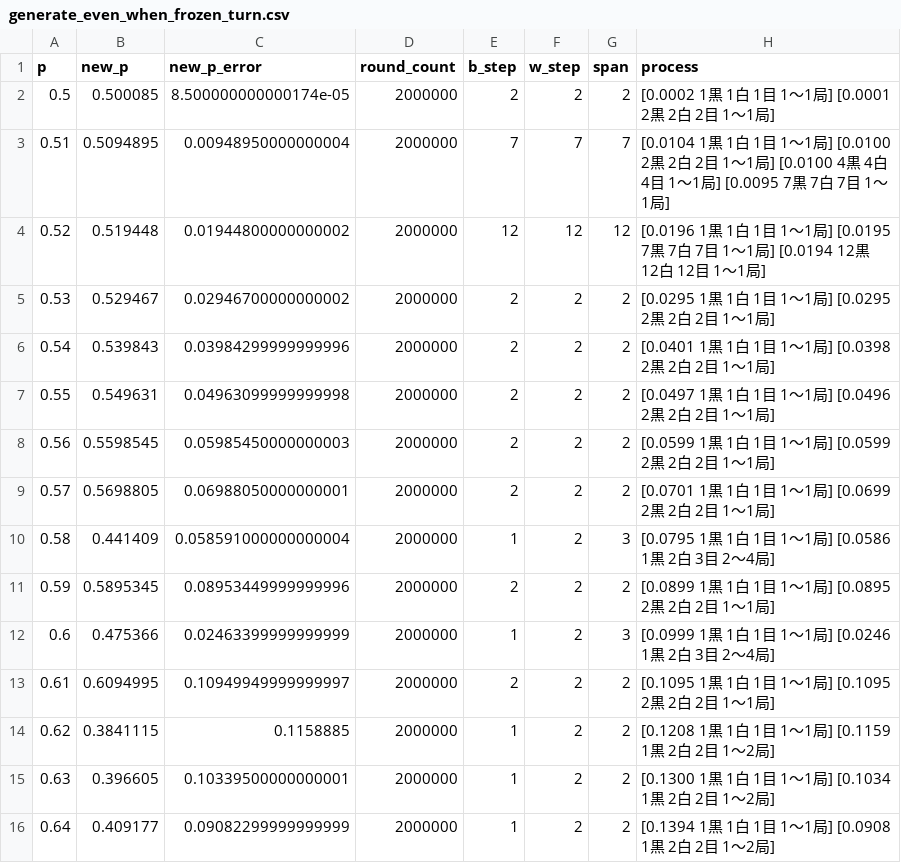
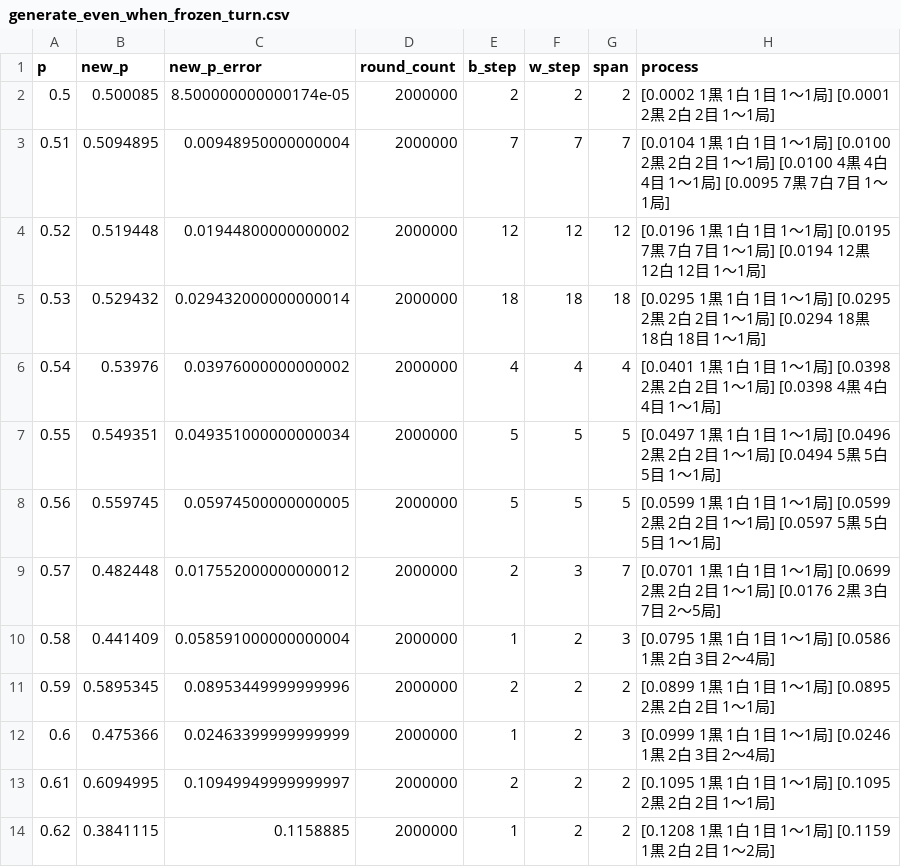
Before and after one commit to muzudho/sente-win-rate-70-percent-problem, a CSV file: data/generate_even_when_frozen_turn.csv, drawn as a sheet; only a part is shown; the shorter side is filled out with more unchanged rows.

```diff
--- a/data/generate_even_when_frozen_turn.csv
+++ b/data/generate_even_when_frozen_turn.csv
@@ -4,7 +4,7 @@ p,new_p,new_p_error,round_count,b_step,w_step,span,process
 0.52,0.519448,0.01944800000000002,2000000,12,12,12,[0.0196 1黒 1白 1目 1～1局] [0.0195 7黒 7白 7目 1～1局] [0.0194 12黒 12白 12目 1～1局]
-0.53,0.529467,0.02946700000000002,2000000,2,2,2,[0.0295 1黒 1白 1目 1～1局] [0.0295 2黒 2白 2目 1～1局]
-0.54,0.539843,0.03984299999999996,2000000,2,2,2,[0.0401 1黒 1白 1目 1～1局] [0.0398 2黒 2白 2目 1～1局]
-0.55,0.549631,0.04963099999999998,2000000,2,2,2,[0.0497 1黒 1白 1目 1～1局] [0.0496 2黒 2白 2目 1～1局]
-0.56,0.5598545,0.05985450000000003,2000000,2,2,2,[0.0599 1黒 1白 1目 1～1局] [0.0599 2黒 2白 2目 1～1局]
-0.57,0.5698805,0.06988050000000001,2000000,2,2,2,[0.0701 1黒 1白 1目 1～1局] [0.0699 2黒 2白 2目 1～1局]
+0.53,0.529432,0.029432000000000014,2000000,18,18,18,[0.0295 1黒 1白 1目 1～1局] [0.0295 2黒 2白 2目 1～1局] [0.0294 18黒 18白 18目 1～1局]
+0.54,0.53976,0.03976000000000002,2000000,4,4,4,[0.0401 1黒 1白 1目 1～1局] [0.0398 2黒 2白 2目 1～1局] [0.0398 4黒 4白 4目 1～1局]
+0.55,0.549351,0.049351000000000034,2000000,5,5,5,[0.0497 1黒 1白 1目 1～1局] [0.0496 2黒 2白 2目 1～1局] [0.0494 5黒 5白 5目 1～1局]
+0.56,0.559745,0.05974500000000005,2000000,5,5,5,[0.0599 1黒 1白 1目 1～1局] [0.0599 2黒 2白 2目 1～1局] [0.0597 5黒 5白 5目 1～1局]
+0.57,0.482448,0.017552000000000012,2000000,2,3,7,[0.0701 1黒 1白 1目 1～1局] [0.0699 2黒 2白 2目 1～1局] [0.0176 2黒 3白 7目 2～5局]
 0.58,0.441409,0.058591000000000004,2000000,1,2,3,[0.0795 1黒 1白 1目 1～1局] [0.0586 1黒 2白 3目 2～4局]
```
Also changed, not shown: data/generate_even_when_alternating_turn.csv, 5 other files.
